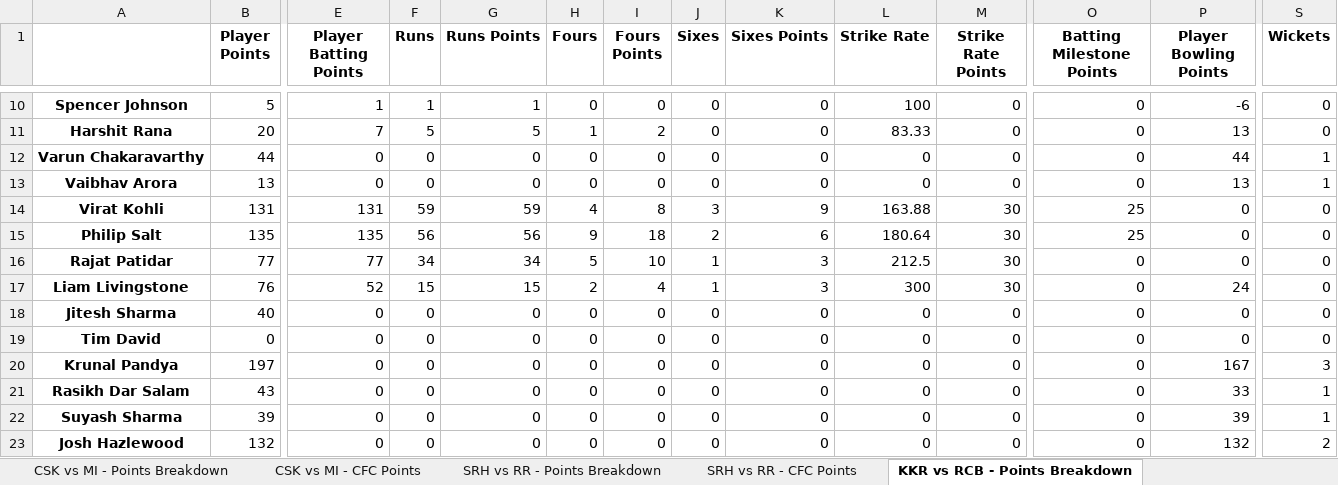
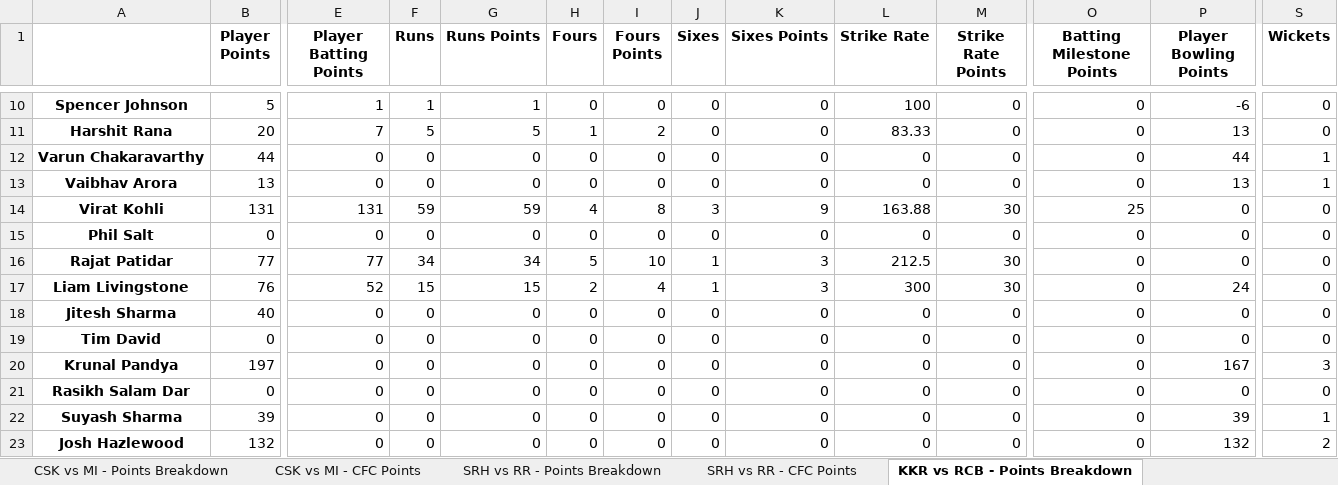
Before and after one commit to VarunVKamath/cfc-fantasy-league-be, an Excel workbook: CFC Fantasy League 2025.xlsx, sheet KKR vs RCB - Points Breakdown, drawn as a sheet; only a part is shown, gaps mark what is left out; values as stored, in another font and other column widths than the file's, no borders; the diff covers the shown part only; the diff names each change by its address in the sheet, - before the commit and + after, or states it on an @@ line.

```diff
--- a/CFC Fantasy League 2025.xlsx (sheet KKR vs RCB - Points Breakdown)
+++ b/CFC Fantasy League 2025.xlsx (sheet KKR vs RCB - Points Breakdown)
-A15: Philip Salt
+A15: Phil Salt
-B15 (Player Points): 135
+B15 (Player Points): 0
-E15 (Player Batting Points): 135
+E15 (Player Batting Points): 0
-F15 (Runs): 56
+F15 (Runs): 0
-G15 (Runs Points): 56
+G15 (Runs Points): 0
-H15 (Fours): 9
+H15 (Fours): 0
-I15 (Fours Points): 18
+I15 (Fours Points): 0
-J15 (Sixes): 2
+J15 (Sixes): 0
-K15 (Sixes Points): 6
+K15 (Sixes Points): 0
-L15 (Strike Rate): 180.64
+L15 (Strike Rate): 0
-M15 (Strike Rate Points): 30
+M15 (Strike Rate Points): 0
-O15 (Batting Milestone Points): 25
+O15 (Batting Milestone Points): 0
-A21: Rasikh Dar Salam
+A21: Rasikh Salam Dar
-B21 (Player Points): 43
+B21 (Player Points): 0
-P21 (Player Bowling Points): 33
+P21 (Player Bowling Points): 0
-S21 (Wickets): 1
+S21 (Wickets): 0
```
Also changed, not shown: 8 edited cells elsewhere in this sheet, sheet DC vs LSG - Points Breakdown, sheet Player Final Points, sheet SRH vs RR - Points Breakdown, sheet CSK vs MI - Points Breakdown, sheet Team Final Points, sheet DC vs LSG - CFC Points, 3 more sheets, 10 other files.
